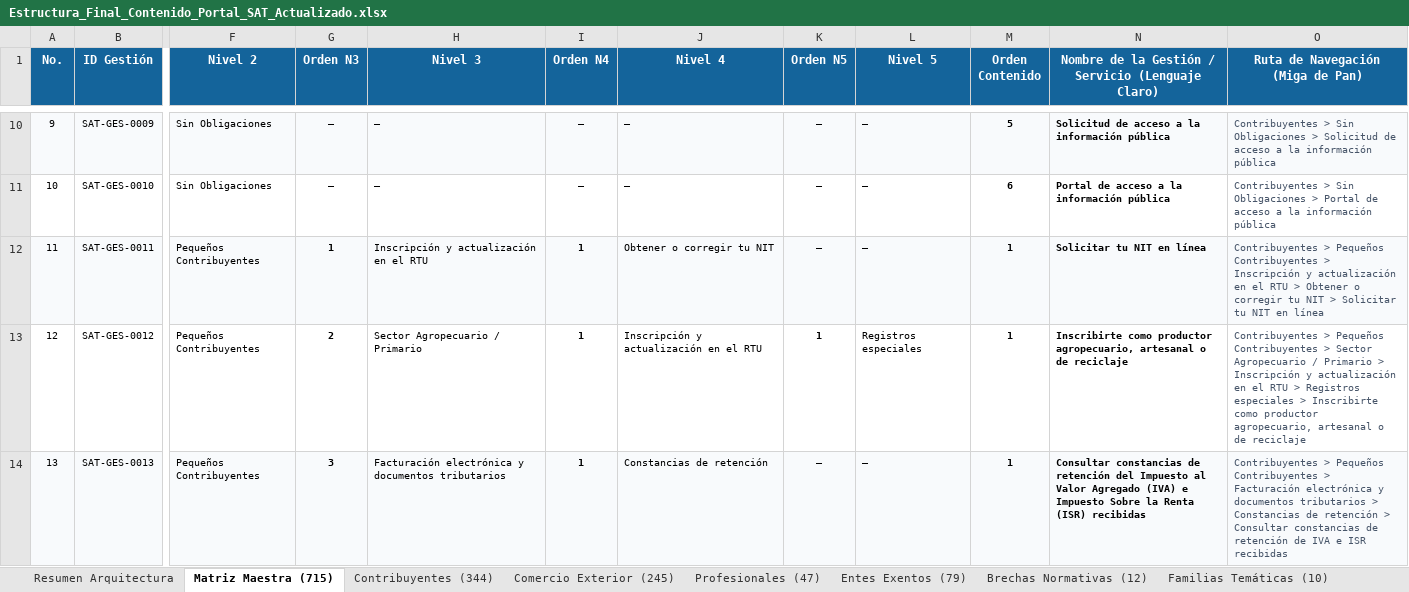
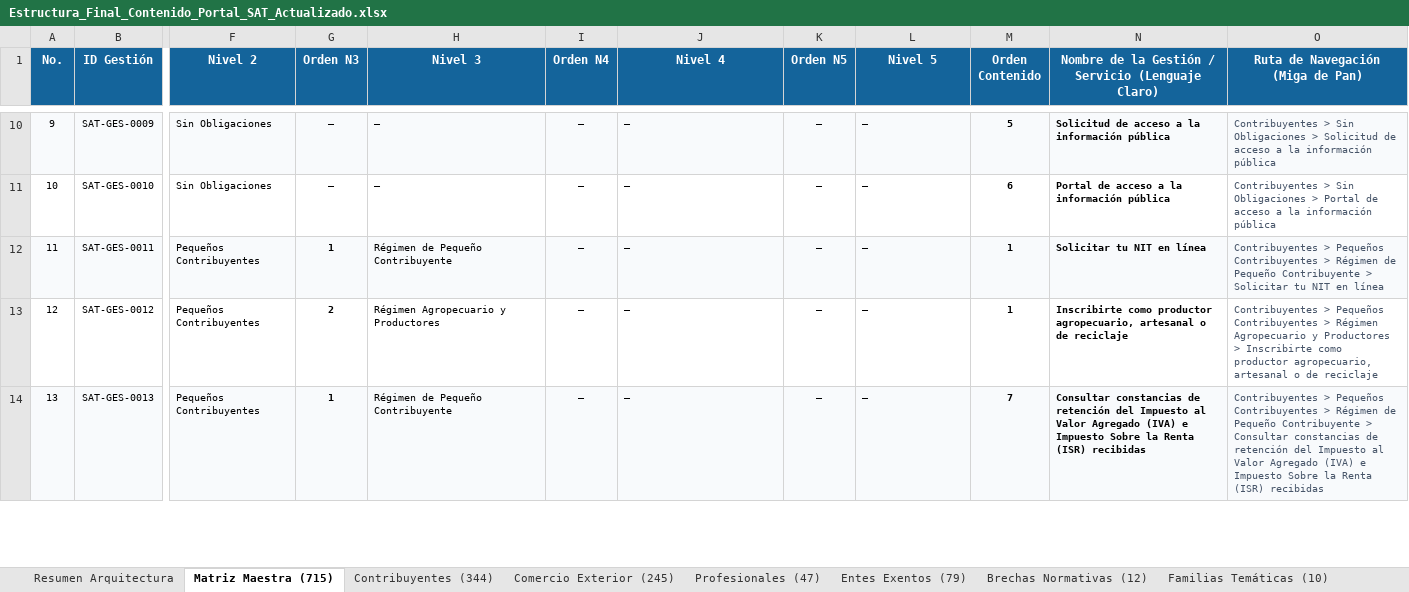
Before and after one commit to elKevin24/SAT, an Excel workbook: docs/fuentes-datos/02_archivos_producto_entregables/Estructura_Final_Contenido_Portal_SAT_Actualizado.xlsx, sheet Matriz Maestra (715), drawn as a sheet; only a part is shown, gaps mark what is left out; values as stored, in another font and other column widths than the file's, no borders; the diff covers the shown part only; the diff names each change by its address in the sheet, - before the commit and + after, or states it on an @@ line.

Commit message:
fix(taxonomy): compactar N3/N4/N5 en Pequeños Contribuyentes y corregir SAT-GES-0012

```diff
--- a/docs/fuentes-datos/02_archivos_producto_entregables/Estructura_Final_Contenido_Portal_SAT_Actualizado.xlsx (sheet Matriz Maestra (715))
+++ b/docs/fuentes-datos/02_archivos_producto_entregables/Estructura_Final_Contenido_Portal_SAT_Actualizado.xlsx (sheet Matriz Maestra (715))
-H12 (Nivel 3): Inscripción y actualización en el RTU
+H12 (Nivel 3): Régimen de Pequeño Contribuyente
-I12:I14 (Orden N4): 1
+I12:I14 (Orden N4): —
-J12 (Nivel 4): Obtener o corregir tu NIT
+J12 (Nivel 4): —
-O12 (Ruta de Navegación (Miga de Pan)): …Contribuyentes > Inscripción y actualización en el RTU > Obtener o corregir tu NIT > Solicitar…
+O12 (Ruta de Navegación (Miga de Pan)): …Contribuyentes > Régimen de Pequeño Contribuyente > Solicitar…
-H13 (Nivel 3): Sector Agropecuario / Primario
+H13 (Nivel 3): Régimen Agropecuario y Productores
-J13 (Nivel 4): Inscripción y actualización en el RTU
+J13 (Nivel 4): —
-K13 (Orden N5): 1
+K13 (Orden N5): —
-L13 (Nivel 5): Registros especiales
+L13 (Nivel 5): —
-O13 (Ruta de Navegación (Miga de Pan)): …Contribuyentes > Sector Agropecuario / Primario > Inscripción y actualización en el RTU > Registros especiales > Inscribirte…
+O13 (Ruta de Navegación (Miga de Pan)): …Contribuyentes > Régimen Agropecuario y Productores > Inscribirte…
-G14 (Orden N3): 3
+G14 (Orden N3): 1
-H14 (Nivel 3): Facturación electrónica y documentos tributarios
+H14 (Nivel 3): Régimen de Pequeño Contribuyente
-J14 (Nivel 4): Constancias de retención
+J14 (Nivel 4): —
-M14 (Orden Contenido): 1
+M14 (Orden Contenido): 7
-O14 (Ruta de Navegación (Miga de Pan)): …Contribuyentes > Facturación electrónica y documentos tributarios > Constancias de retención > Consultar constancias de retención de IVA e ISR recibidas
+O14 (Ruta de Navegación (Miga de Pan)): …Contribuyentes > Régimen de Pequeño Contribuyente > Consultar constancias de retención del Impuesto al Valor Agregado (IVA) e Impuesto Sobre la Renta (ISR) recibidas
```
Also changed, not shown: 121 edited cells elsewhere in this sheet, sheet Contribuyentes (344), sheet Resumen Arquitectura, sheet Familias Temáticas (10), docs/fuentes-datos/02_archivos_producto_entregables/Mapa_de_Navegacion_y_Descripciones_Portal_SAT.xlsx, 3 other files.
